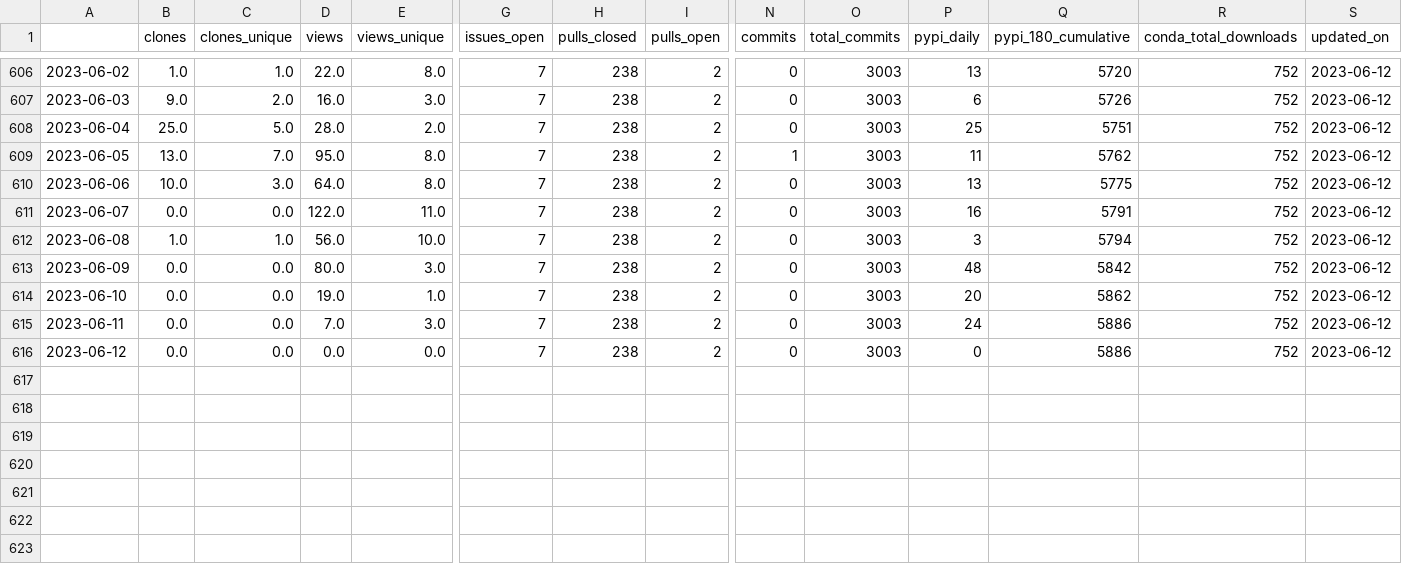
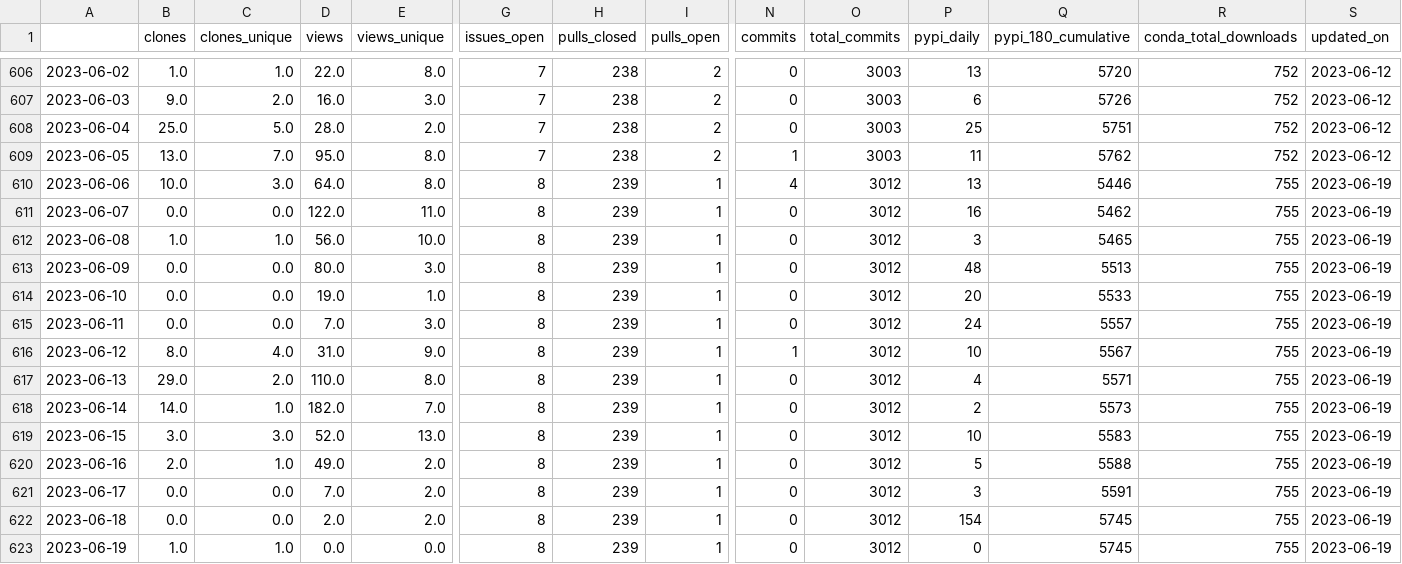
Before and after one commit to NREL/osos, a CSV file: data/rev.csv, drawn as a sheet; only a part is shown, gaps mark what is left out; rows hold the shown columns only; the diff names each change by its address in the sheet, - before the commit and + after, or states it on an @@ line.

Commit message:
update osos data and plots

```diff
--- a/data/rev.csv
+++ b/data/rev.csv
-G610:G616 (issues_open): 7
+G610:G616 (issues_open): 8
-H610:H616 (pulls_closed): 238
+H610:H616 (pulls_closed): 239
-I610:I616 (pulls_open): 2
+I610:I616 (pulls_open): 1
-N610 (commits): 0
+N610 (commits): 4
-O610:O616 (total_commits): 3003
+O610:O616 (total_commits): 3012
-Q610 (pypi_180_cumulative): 5775
+Q610 (pypi_180_cumulative): 5446
-R610:R616 (conda_total_downloads): 752
+R610:R616 (conda_total_downloads): 755
-S610:S616 (updated_on): 2023-06-12
+S610:S616 (updated_on): 2023-06-19
-Q611 (pypi_180_cumulative): 5791
+Q611 (pypi_180_cumulative): 5462
-Q612 (pypi_180_cumulative): 5794
+Q612 (pypi_180_cumulative): 5465
-Q613 (pypi_180_cumulative): 5842
+Q613 (pypi_180_cumulative): 5513
-Q614 (pypi_180_cumulative): 5862
+Q614 (pypi_180_cumulative): 5533
-Q615 (pypi_180_cumulative): 5886
+Q615 (pypi_180_cumulative): 5557
-B616 (clones): 0.0
+B616 (clones): 8.0
-C616 (clones_unique): 0.0
+C616 (clones_unique): 4.0
-D616 (views): 0.0
+D616 (views): 31.0
-E616 (views_unique): 0.0
+E616 (views_unique): 9.0
-N616 (commits): 0
+N616 (commits): 1
-P616 (pypi_daily): 0
+P616 (pypi_daily): 10
-Q616 (pypi_180_cumulative): 5886
+Q616 (pypi_180_cumulative): 5567
+row 617: 2023-06-13 | 29.0 | 2.0 | 110.0 | 8.0 | 8 | 239 | 1 | 0 | 3012 | 4 | 5571 | 755 | 2023-06-19
+row 618: 2023-06-14 | 14.0 | 1.0 | 182.0 | 7.0 | 8 | 239 | 1 | 0 | 3012 | 2 | 5573 | 755 | 2023-06-19
+row 619: 2023-06-15 | 3.0 | 3.0 | 52.0 | 13.0 | 8 | 239 | 1 | 0 | 3012 | 10 | 5583 | 755 | 2023-06-19
+row 620: 2023-06-16 | 2.0 | 1.0 | 49.0 | 2.0 | 8 | 239 | 1 | 0 | 3012 | 5 | 5588 | 755 | 2023-06-19
+row 621: 2023-06-17 | 0.0 | 0.0 | 7.0 | 2.0 | 8 | 239 | 1 | 0 | 3012 | 3 | 5591 | 755 | 2023-06-19
+row 622: 2023-06-18 | 0.0 | 0.0 | 2.0 | 2.0 | 8 | 239 | 1 | 0 | 3012 | 154 | 5745 | 755 | 2023-06-19
+row 623: 2023-06-19 | 1.0 | 1.0 | 0.0 | 0.0 | 8 | 239 | 1 | 0 | 3012 | 0 | 5745 | 755 | 2023-06-19
```
Also changed, not shown: data/nrwal.csv, data/phygnn.csv, 20 other files.
